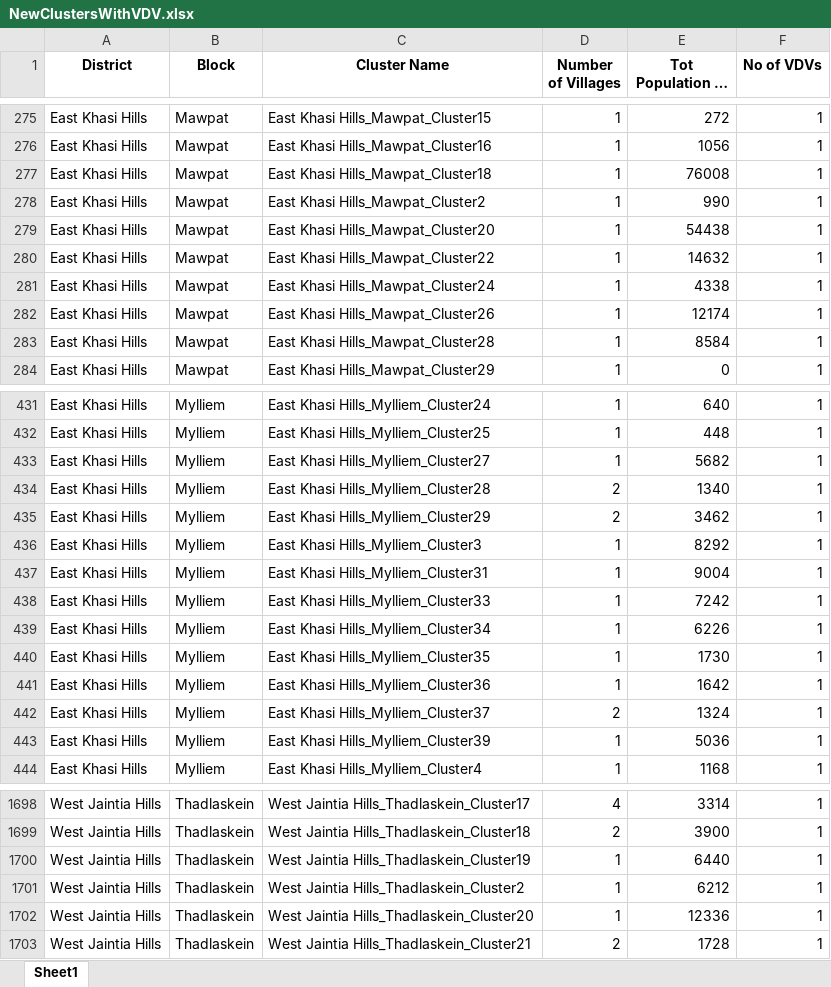
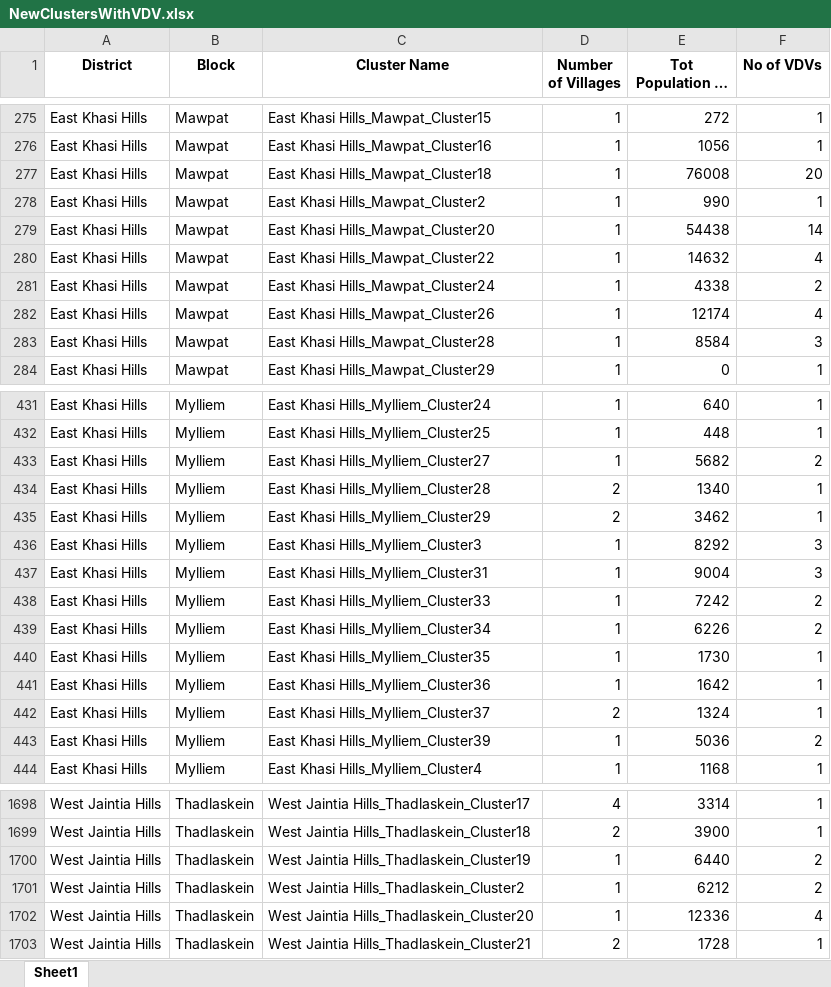
Before and after one commit to banaibor/cluster-analysis, an Excel workbook: NewClustersWithVDV.xlsx, sheet Sheet1, drawn as a sheet; only a part is shown, gaps mark what is left out; long unchanged cells end in …; values as stored, in another font and other column widths than the file's, no borders; the diff covers the shown part only; the diff names each change by its address in the sheet, - before the commit and + after, or states it on an @@ line.

```diff
--- a/NewClustersWithVDV.xlsx (sheet Sheet1)
+++ b/NewClustersWithVDV.xlsx (sheet Sheet1)
-F277 (No of VDVs): 1
+F277 (No of VDVs): 20
-F279 (No of VDVs): 1
+F279 (No of VDVs): 14
-F280 (No of VDVs): 1
+F280 (No of VDVs): 4
-F281 (No of VDVs): 1
+F281 (No of VDVs): 2
-F282 (No of VDVs): 1
+F282 (No of VDVs): 4
-F283 (No of VDVs): 1
+F283 (No of VDVs): 3
-F433 (No of VDVs): 1
+F433 (No of VDVs): 2
-F436:F437 (No of VDVs): 1
+F436:F437 (No of VDVs): 3
-F438:F439 (No of VDVs): 1
+F438:F439 (No of VDVs): 2
-F443 (No of VDVs): 1
+F443 (No of VDVs): 2
-F1700:F1701 (No of VDVs): 1
+F1700:F1701 (No of VDVs): 2
-F1702 (No of VDVs): 1
+F1702 (No of VDVs): 4
```
Also changed, not shown: 89 edited cells elsewhere in this sheet.
